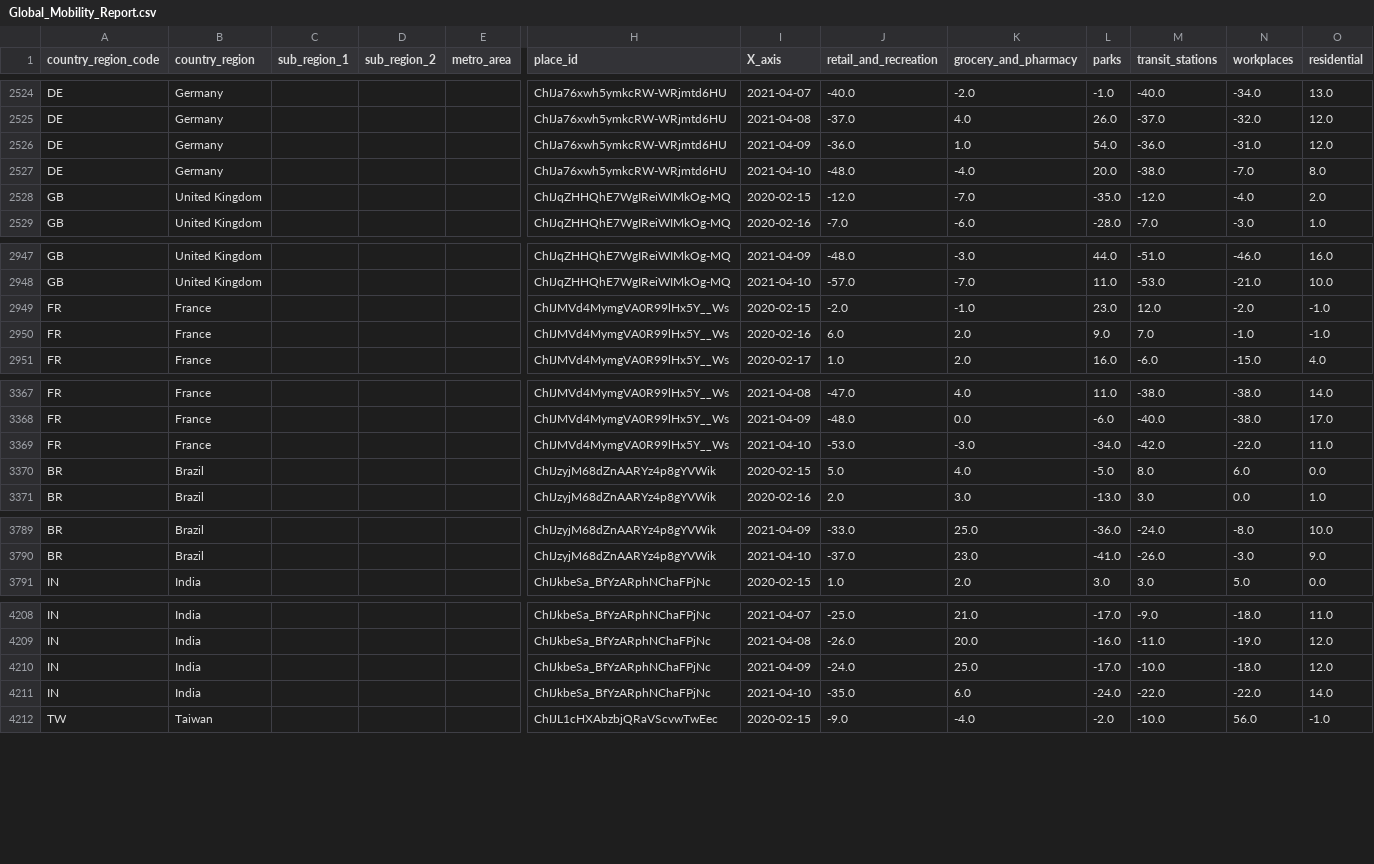
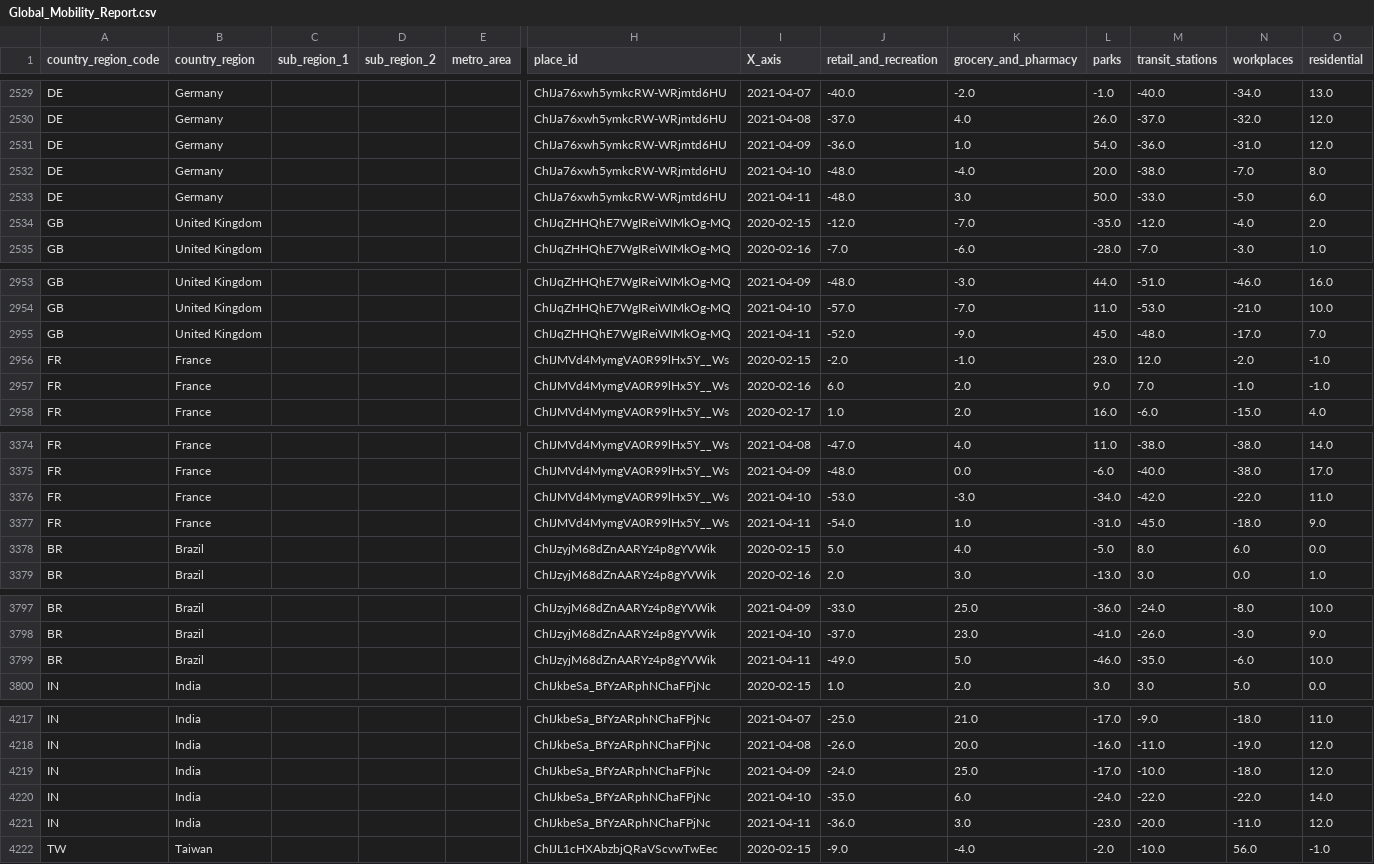
Before and after one commit to b9907051/iphone, a CSV file: static/data/Global_Mobility_Report.csv, drawn as a sheet; only a part is shown, gaps mark what is left out; rows hold the shown columns only; the diff covers the shown part only; the diff names each change by its address in the sheet, - before the commit and + after, or states it on an @@ line.

```diff
--- a/static/data/Global_Mobility_Report.csv
+++ b/static/data/Global_Mobility_Report.csv
+row 2533: DE | Germany |  |  |  | ChIJa76xwh5ymkcRW-WRjmtd6HU | 2021-04-11 | -48.0 | 3.0 | 50.0 | -33.0 | -5.0 | 6.0
+row 2955: GB | United Kingdom |  |  |  | ChIJqZHHQhE7WgIReiWIMkOg-MQ | 2021-04-11 | -52.0 | -9.0 | 45.0 | -48.0 | -17.0 | 7.0
+row 3377: FR | France |  |  |  | ChIJMVd4MymgVA0R99lHx5Y__Ws | 2021-04-11 | -54.0 | 1.0 | -31.0 | -45.0 | -18.0 | 9.0
+row 3799: BR | Brazil |  |  |  | ChIJzyjM68dZnAARYz4p8gYVWik | 2021-04-11 | -49.0 | 5.0 | -46.0 | -35.0 | -6.0 | 10.0
+row 4221: IN | India |  |  |  | ChIJkbeSa_BfYzARphNChaFPjNc | 2021-04-11 | -36.0 | 3.0 | -23.0 | -20.0 | -11.0 | 12.0
```
Also changed, not shown: 7 added rows elsewhere in this file, static/data/TomTom.csv.
